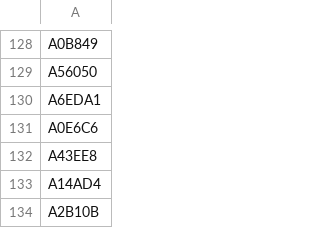
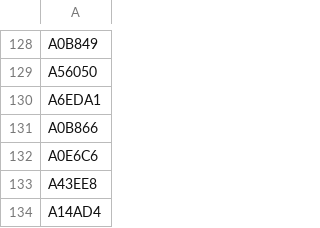
Before and after one commit to mstavro/fleetR, a CSV file: data/compatible_registrations.csv, drawn as a sheet; only a part is shown, gaps mark what is left out; the shorter side is filled out with more unchanged rows; the diff names each change by its address in the sheet, - before the commit and + after, or states it on an @@ line.

```diff
--- a/data/compatible_registrations.csv
+++ b/data/compatible_registrations.csv
+row 131: A0B866
```
Also changed, not shown: data/united_full_fleet_info.csv.
